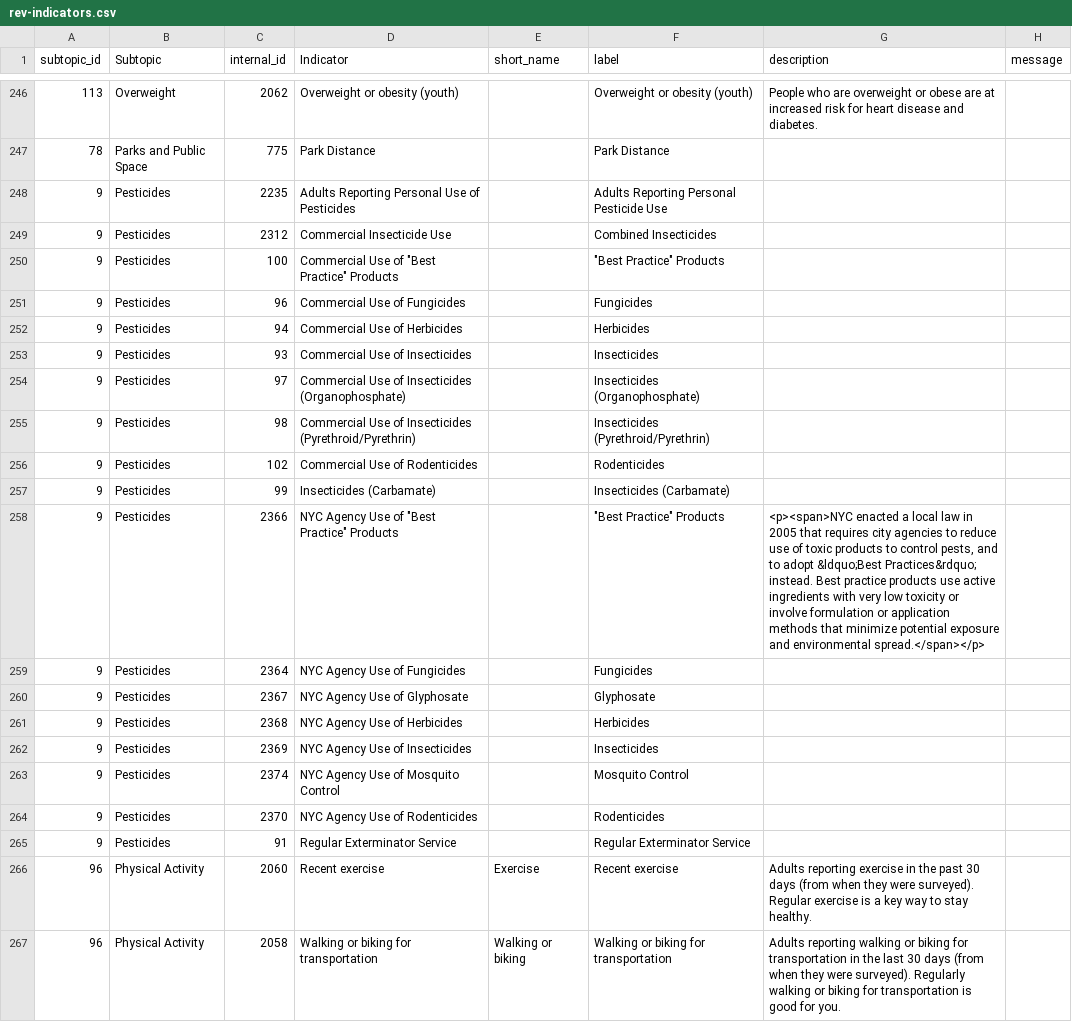
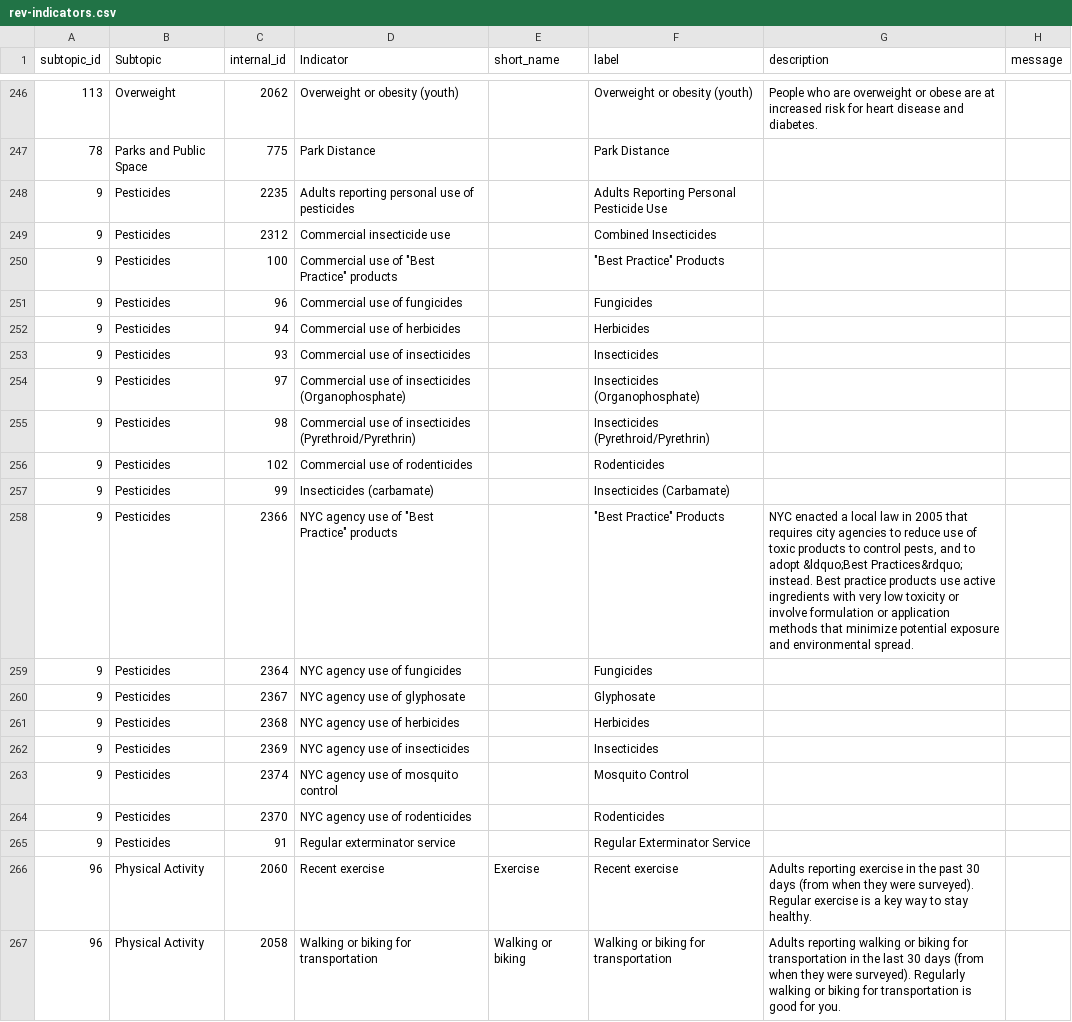
Before and after one commit to nycehs/Portal-Prototype-Working-Files, a CSV file: contentaudit/rev-indicators.csv, drawn as a sheet; only a part is shown, gaps mark what is left out.

```diff
--- a/contentaudit/rev-indicators.csv
+++ b/contentaudit/rev-indicators.csv
@@ -247,20 +247,20 @@
 78,Parks and Public Space,775,Park Distance,,Park Distance,,
-9,Pesticides,2235,Adults Reporting Personal Use of Pesticides,,Adults Reporting Personal Pesticide Use,,
-9,Pesticides,2312,Commercial Insecticide Use,,Combined Insecticides,,
-9,Pesticides,100,"Commercial Use of ""Best Practice"" Products",,"""Best Practice"" Products",,
-9,Pesticides,96,Commercial Use of Fungicides,,Fungicides,,
-9,Pesticides,94,Commercial Use of Herbicides,,Herbicides,,
-9,Pesticides,93,Commercial Use of Insecticides,,Insecticides,,
-9,Pesticides,97,Commercial Use of Insecticides (Organophosphate),,Insecticides (Organophosphate),,
-9,Pesticides,98,Commercial Use of Insecticides (Pyrethroid/Pyrethrin),,Insecticides (Pyrethroid/Pyrethrin),,
-9,Pesticides,102,Commercial Use of Rodenticides,,Rodenticides,,
-9,Pesticides,99,Insecticides (Carbamate),,Insecticides (Carbamate),,
-9,Pesticides,2366,"NYC Agency Use of ""Best Practice"" Products",,"""Best Practice"" Products","<p><span>NYC enacted a local law in 2005 that requires city agencies to reduce use of toxic products to control pests, and to adopt &ldquo;Best Practices&rdquo; instead. Best practice products use active ingredients with very low toxicity or involve formulation or application methods that minimize potential exposure and environmental spread.</span></p>",
-9,Pesticides,2364,NYC Agency Use of Fungicides,,Fungicides,,
-9,Pesticides,2367,NYC Agency Use of Glyphosate,,Glyphosate,,
-9,Pesticides,2368,NYC Agency Use of Herbicides,,Herbicides,,
-9,Pesticides,2369,NYC Agency Use of Insecticides,,Insecticides,,
-9,Pesticides,2374,NYC Agency Use of Mosquito Control,,Mosquito Control,,
-9,Pesticides,2370,NYC Agency Use of Rodenticides,,Rodenticides,,
-9,Pesticides,91,Regular Exterminator Service,,Regular Exterminator Service,,
+9,Pesticides,2235,Adults reporting personal use of pesticides,,Adults Reporting Personal Pesticide Use,,
+9,Pesticides,2312,Commercial insecticide use,,Combined Insecticides,,
+9,Pesticides,100,"Commercial use of ""Best Practice"" products",,"""Best Practice"" Products",,
+9,Pesticides,96,Commercial use of fungicides,,Fungicides,,
+9,Pesticides,94,Commercial use of herbicides,,Herbicides,,
+9,Pesticides,93,Commercial use of insecticides,,Insecticides,,
+9,Pesticides,97,Commercial use of insecticides (Organophosphate),,Insecticides (Organophosphate),,
+9,Pesticides,98,Commercial use of insecticides (Pyrethroid/Pyrethrin),,Insecticides (Pyrethroid/Pyrethrin),,
+9,Pesticides,102,Commercial use of rodenticides,,Rodenticides,,
+9,Pesticides,99,Insecticides (carbamate),,Insecticides (Carbamate),,
+9,Pesticides,2366,"NYC agency use of ""Best Practice"" products",,"""Best Practice"" Products","NYC enacted a local law in 2005 that requires city agencies to reduce use of toxic products to control pests, and to adopt &ldquo;Best Practices&rdquo; instead. Best practice products use active ingredients with very low toxicity or involve formulation or application methods that minimize potential exposure and environmental spread.",
+9,Pesticides,2364,NYC agency use of fungicides,,Fungicides,,
+9,Pesticides,2367,NYC agency use of glyphosate,,Glyphosate,,
+9,Pesticides,2368,NYC agency use of herbicides,,Herbicides,,
+9,Pesticides,2369,NYC agency use of insecticides,,Insecticides,,
+9,Pesticides,2374,NYC agency use of mosquito control,,Mosquito Control,,
+9,Pesticides,2370,NYC agency use of rodenticides,,Rodenticides,,
+9,Pesticides,91,Regular exterminator service,,Regular Exterminator Service,,
 96,Physical Activity,2060,Recent exercise,Exercise,Recent exercise,Adults reporting exercise in the past 30 days (from when they were surveyed). Regular exercise is a key way to stay healthy.,
```
Also changed, not shown: contentaudit/rev-measures.csv.
